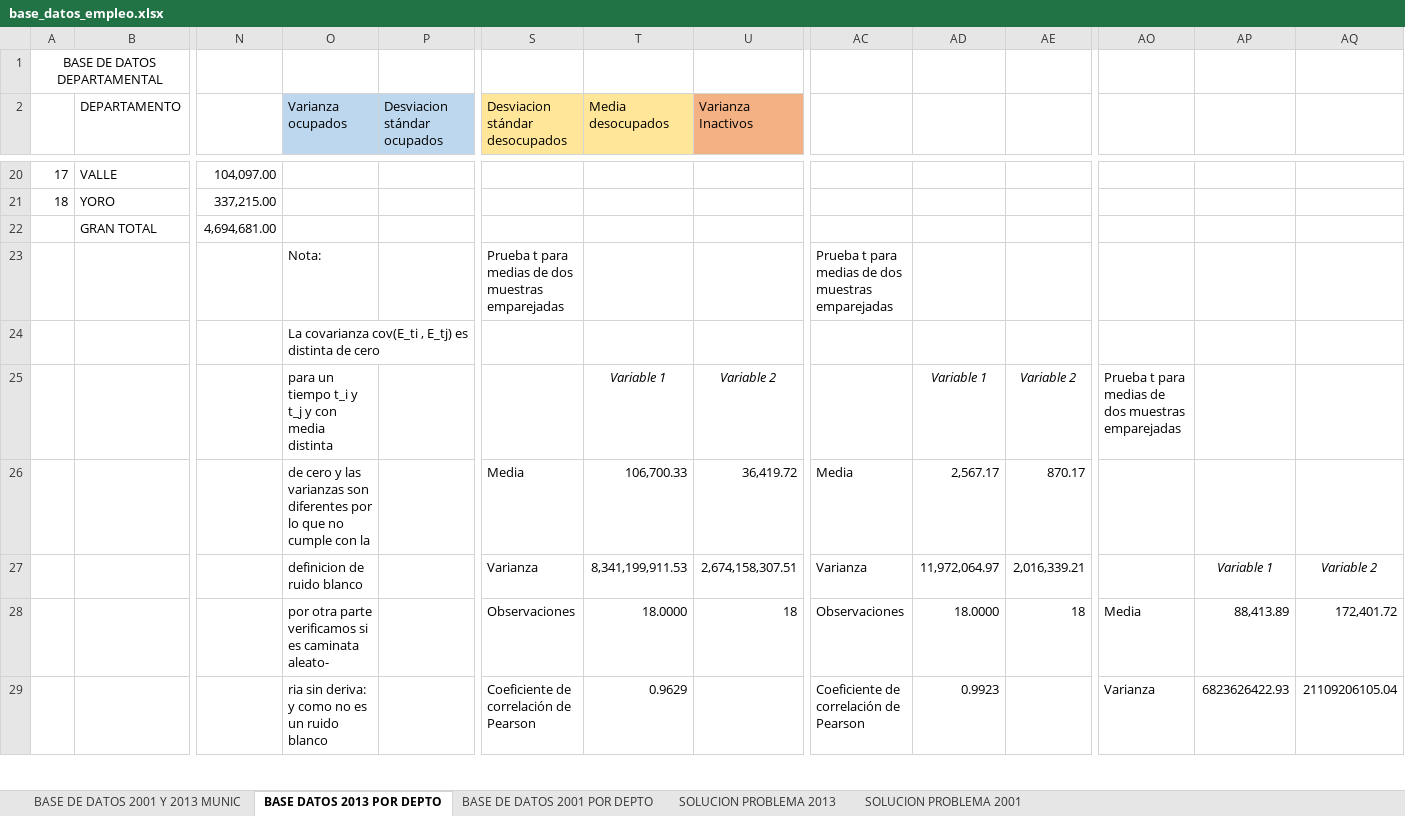
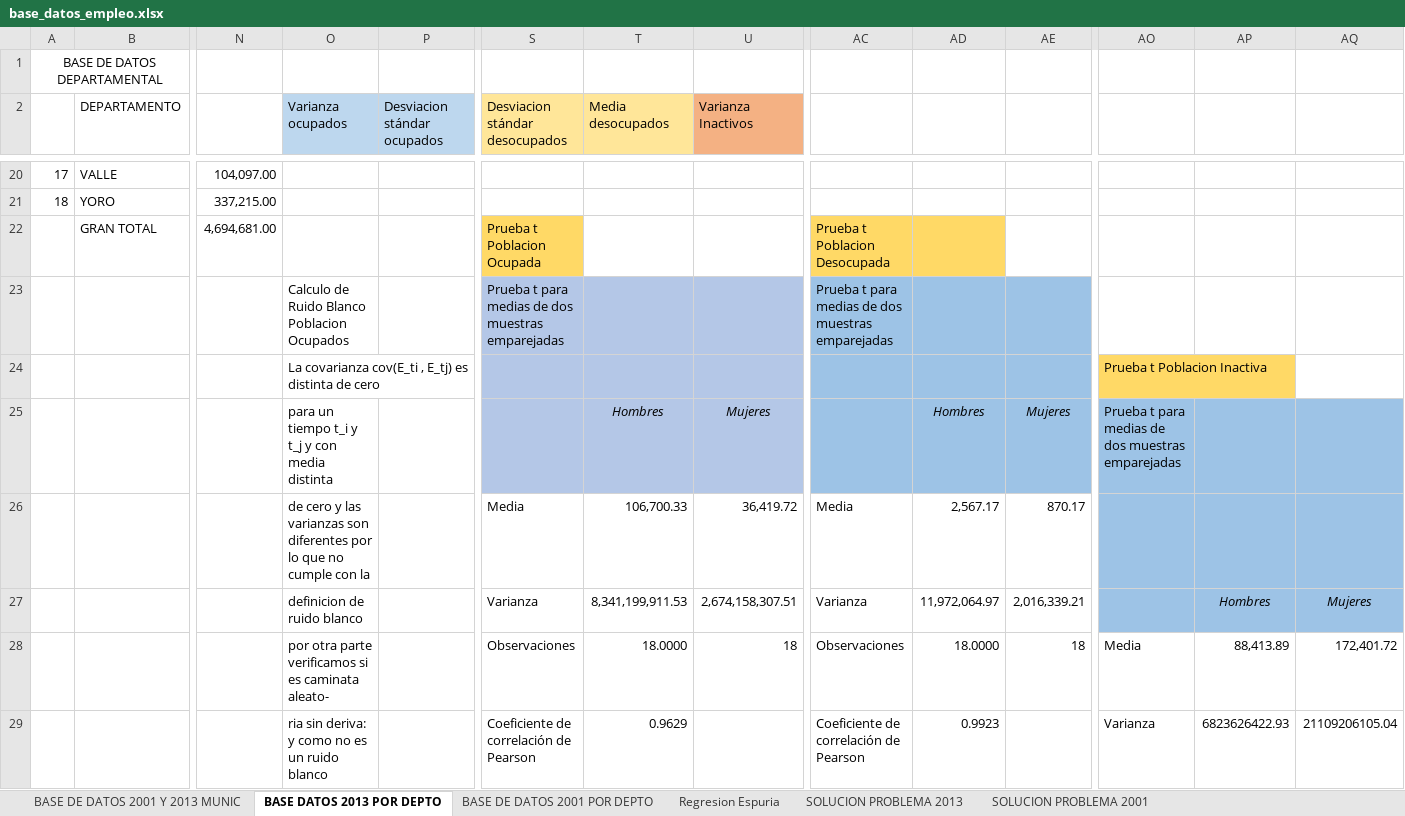
Before and after one commit to Jinestroz/Proyecto_investigacion_semiario, an Excel workbook: Base de datos Python/base_datos_empleo.xlsx, sheet BASE DATOS 2013 POR DEPTO, drawn as a sheet; only a part is shown, gaps mark what is left out; values as stored, in another font and other column widths than the file's, no borders; charts and pictures and table styles not drawn; removed rows and columns are numbered as before the commit, all else as after; rows hold the shown columns only; the diff covers the shown part only; the diff names each change by its address in the sheet, - before the commit and + after, or states it on an @@ line.

Commit message:
BasedeDatosArreglada
Base_Datos_2001 y Base_Datos_2013

```diff
--- a/Base de datos Python/base_datos_empleo.xlsx (sheet BASE DATOS 2013 POR DEPTO)
+++ b/Base de datos Python/base_datos_empleo.xlsx (sheet BASE DATOS 2013 POR DEPTO)
+sheet tab: Regresion Espuria
-S22 (Desviacion stándar desocupados): (empty)
+S22 (Desviacion stándar desocupados): Prueba t Poblacion Ocupada
-S22 fill: none
+S22 fill: #FFD966
-AC22: (empty)
+AC22: Prueba t Poblacion Desocupada
-AC22:AD22 fill: none
+AC22:AD22 fill: #FFD966
-O23 (Varianza ocupados): Nota:
+O23 (Varianza ocupados): Calculo de Ruido Blanco Poblacion Ocupados
-S23:U24 fill: none
+S23:U24 fill: #B4C7E7
-AC23:AE24 fill: none
+AC23:AE24 fill: #9DC3E6
-AO24: (empty)
+AO24: Prueba t Poblacion Inactiva
-AO24 fill: none
+AO24 fill: #FFD966
-row 25:  |  |  | para un tiempo t_i y t_j y con media distinta |  |  | Variable 1 | Variable 2 |  | Variable 1 | Variable 2 | Prueba t para medias de dos muestras emparejadas
+row 25:  |  |  | para un tiempo t_i y t_j y con media distinta |  |  | Hombres | Mujeres |  | Hombres | Mujeres | Prueba t para medias de dos muestras emparejadas
-AO26:AQ27 fill: none
+AO26:AQ27 fill: #9DC3E6
-AP27: Variable 1
+AP27: Hombres
-AQ27: Variable 2
+AQ27: Mujeres
```
Also changed, not shown: 22 added rows, 8 removed rows, 5 edited cells and cell formats elsewhere in this sheet, sheet BASE DE DATOS 2001 POR DEPTO, charts or pictures, 1 other file.
